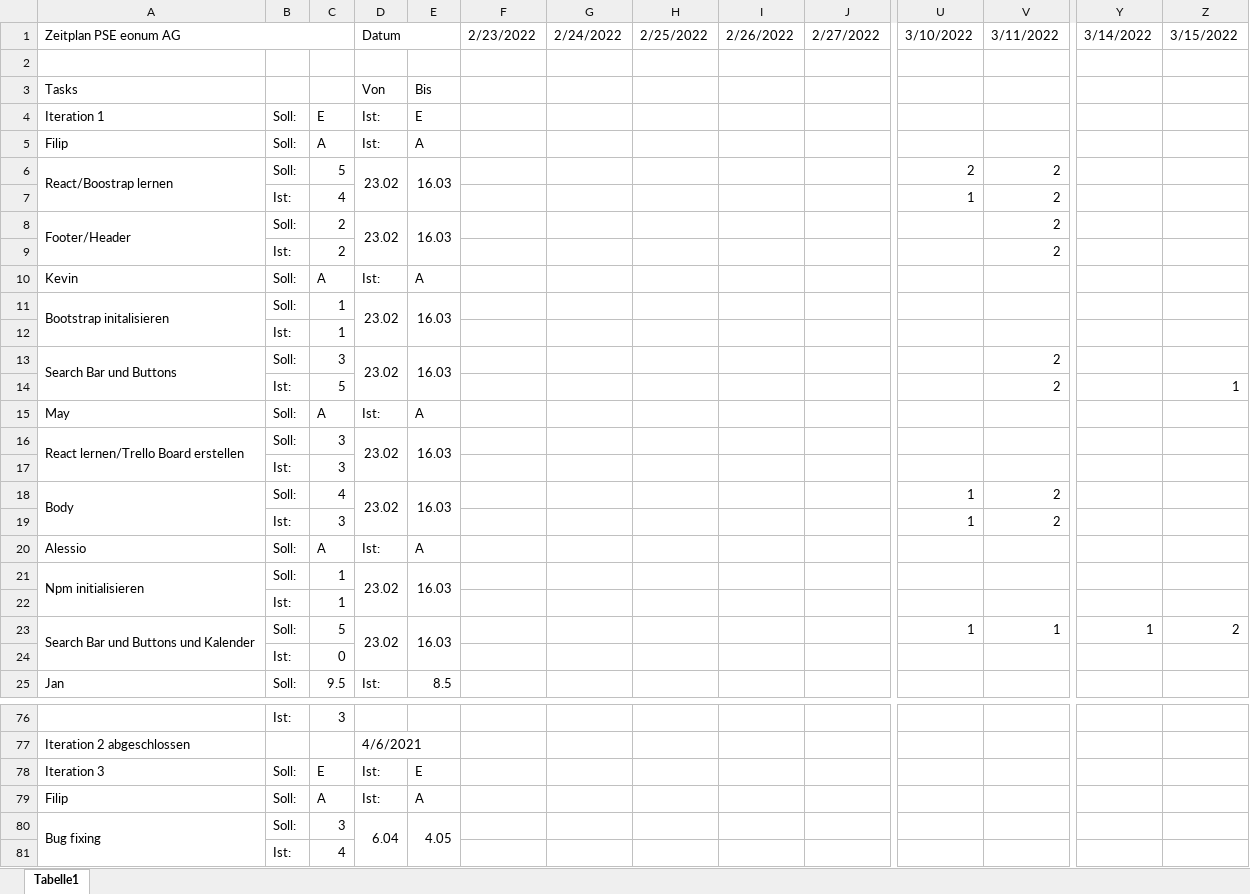
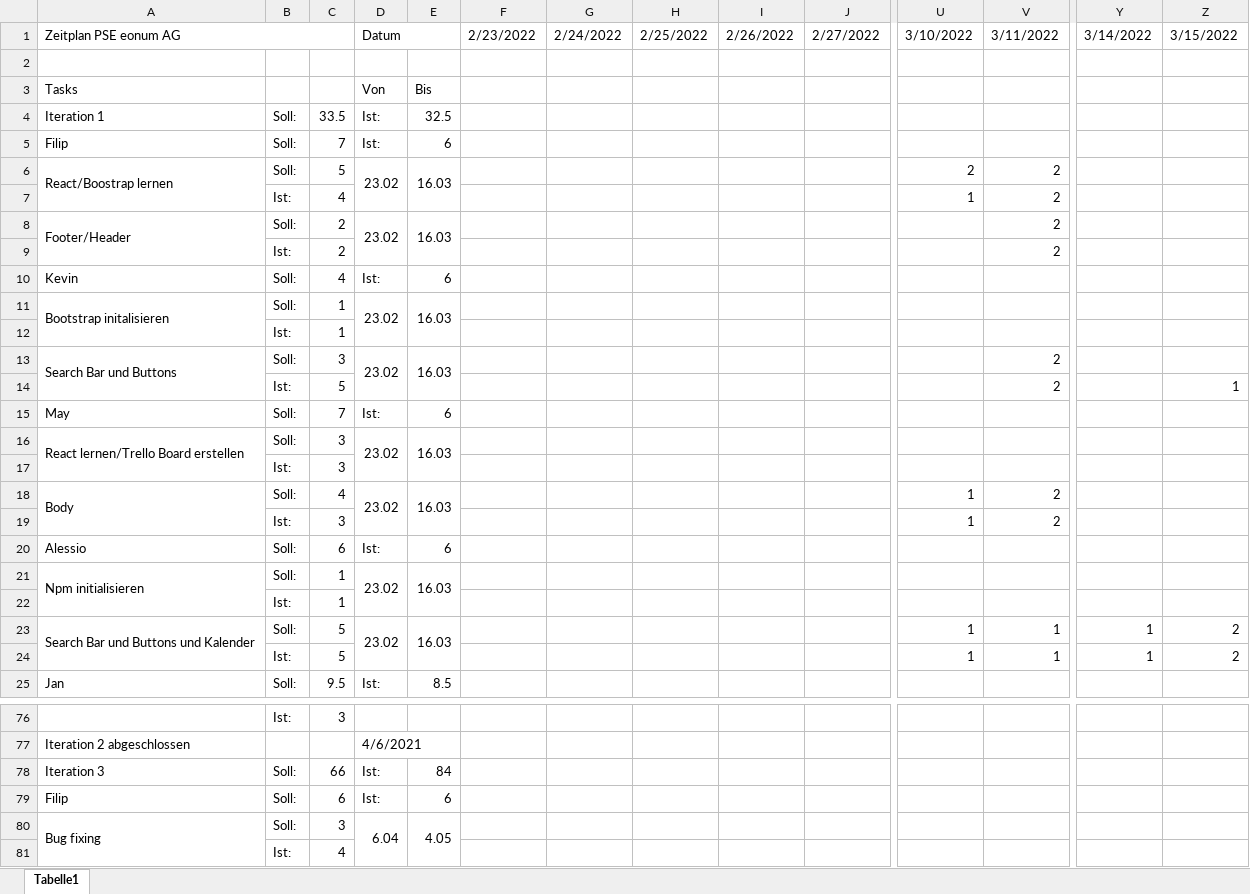
Before and after one commit to JanKoch99/PSE_DELIVERABLES, an Excel workbook: Arbeitsplan/Iteration_Arbeitsplan.xlsx, sheet Tabelle1, drawn as a sheet; only a part is shown, gaps mark what is left out; values as stored, in another font and other column widths than the file's, no cell formats; charts and pictures not drawn; removed rows and columns are numbered as before the commit, all else as after; rows hold the shown columns only; the diff covers the shown part only; the diff names each change by its address in the sheet, - before the commit and + after, or states it on an @@ line.

Commit message:
update Arbeitsplan

```diff
--- a/Arbeitsplan/Iteration_Arbeitsplan.xlsx (sheet Tabelle1)
+++ b/Arbeitsplan/Iteration_Arbeitsplan.xlsx (sheet Tabelle1)
-C4: E
+C4: 33.5
-E4: E
+E4: 32.5
-C5: A
+C5: 7
-E5: A
+E5: 6
-C10: A
+C10: 4
-E10: A
+E10: 6
-C15: A
+C15: 7
-E15: A
+E15: 6
-C20: A
+C20: 6
-E20: A
+E20: 6
-row 24:  | Ist: | 0
+row 24:  | Ist: | 5 |  |  |  |  |  |  |  | 1 | 1 | 1 | 2
-C78: E
+C78: 66
-E78: E
+E78: 84
-C79: A
+C79: 6
-E79: A
+E79: 6
```
Also changed, not shown: 6 edited cells elsewhere in this sheet, cell formats.
